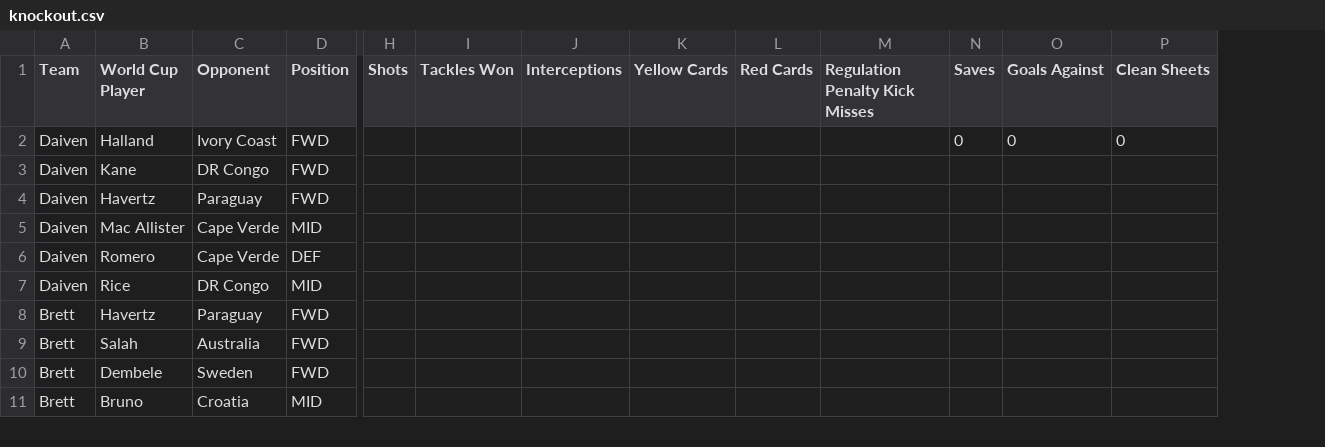
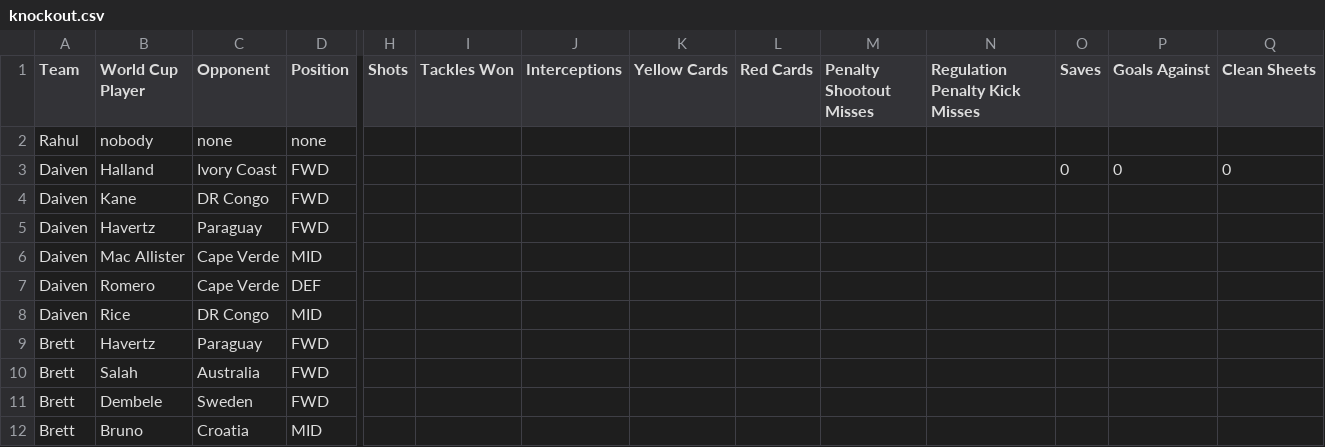
Before and after one commit to daivenpatel333/World-Cup-2026, a CSV file: knockout.csv, drawn as a sheet; only a part is shown, gaps mark what is left out; addresses are those after the commit; rows hold the shown columns only; the diff names each change by its address in the sheet, - before the commit and + after, or states it on an @@ line.

```diff
--- a/knockout.csv
+++ b/knockout.csv
+column M (Penalty Shootout Misses), empty
+row 2: Rahul | nobody | none | none
```
Also changed, not shown: 1 other file.
